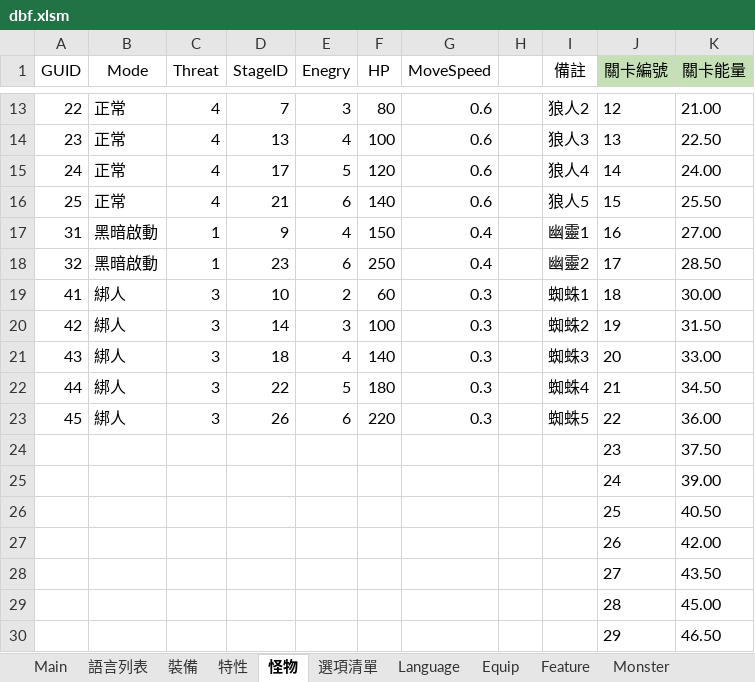
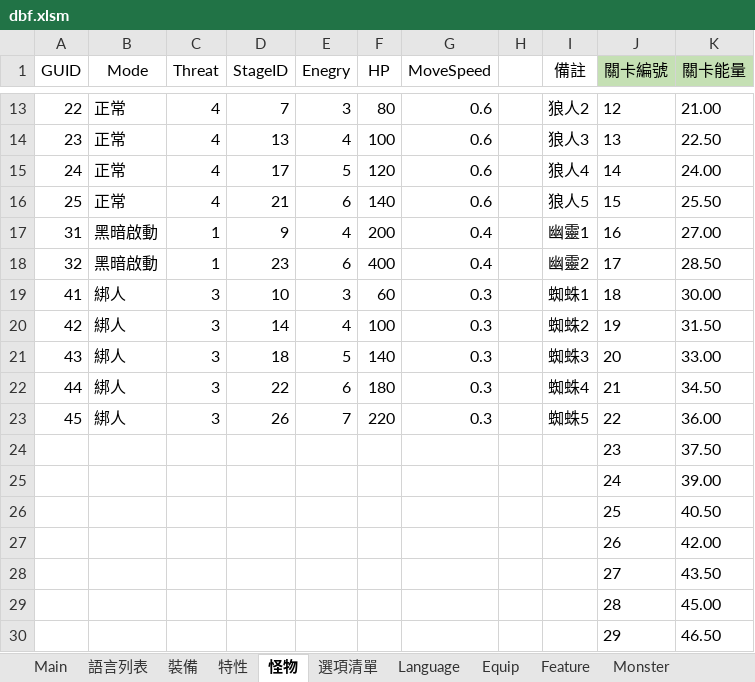
Before and after one commit to yinweli/project_acg, an Excel workbook: Doc/dbf.xlsm, sheet 怪物, drawn as a sheet; only a part is shown, gaps mark what is left out; values as stored, in another font and other column widths than the file's, no borders; table styles not drawn; the diff names each change by its address in the sheet, - before the commit and + after, or states it on an @@ line.

```diff
--- a/Doc/dbf.xlsm (sheet 怪物)
+++ b/Doc/dbf.xlsm (sheet 怪物)
-F17 (HP): 150
+F17 (HP): 200
-F18 (HP): 250
+F18 (HP): 400
-E19 (Enegry): 2
+E19 (Enegry): 3
-E20 (Enegry): 3
+E20 (Enegry): 4
-E21 (Enegry): 4
+E21 (Enegry): 5
-E22 (Enegry): 5
+E22 (Enegry): 6
-E23 (Enegry): 6
+E23 (Enegry): 7
```
Also changed, not shown: sheet Monster, sheet 語言列表, sheet 特性, sheet Language, sheet Feature, 10 other files.
